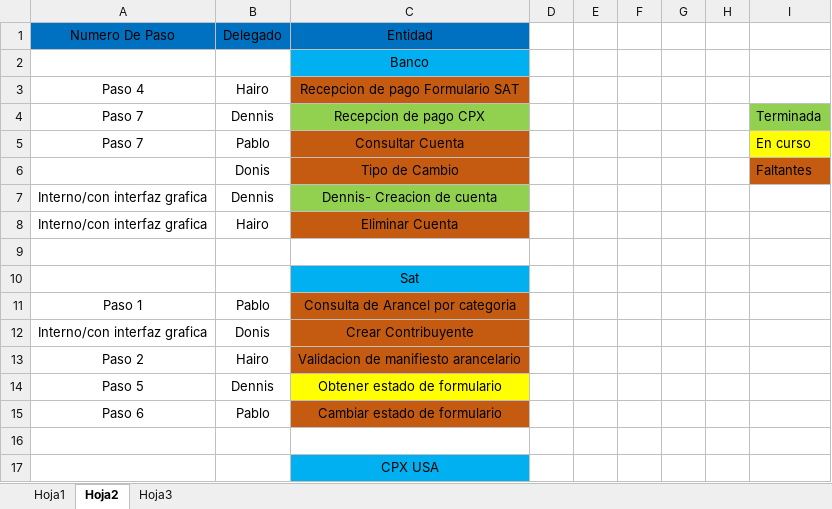
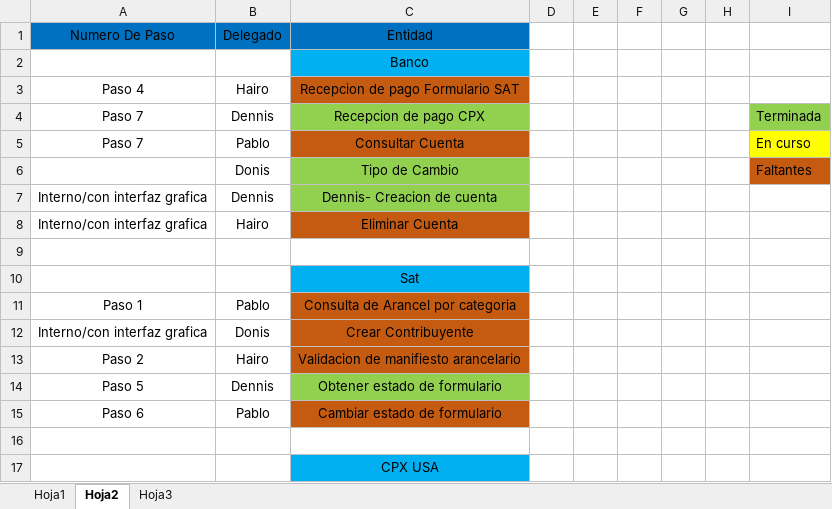
Before and after one commit to Deariel/ProyectoSA, an Excel workbook: MetodosFaltantes.xlsx, sheet Hoja2, drawn as a sheet; only a part is shown; values as stored, in another font and other column widths than the file's, no borders; the diff names each change by its address in the sheet, - before the commit and + after, or states it on an @@ line.

```diff
--- a/MetodosFaltantes.xlsx (sheet Hoja2)
+++ b/MetodosFaltantes.xlsx (sheet Hoja2)
-C6 fill: #C55A11
+C6 fill: #92D050
-C14 fill: #FFFF00
+C14 fill: #92D050
```
Also changed, not shown: 5 other files.
